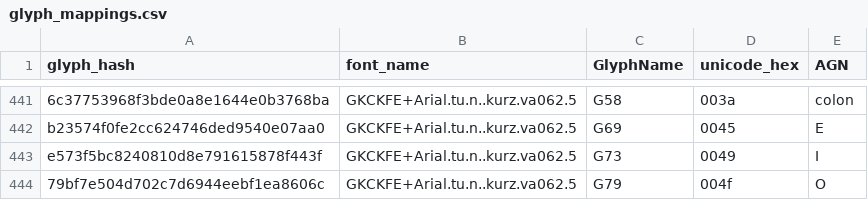
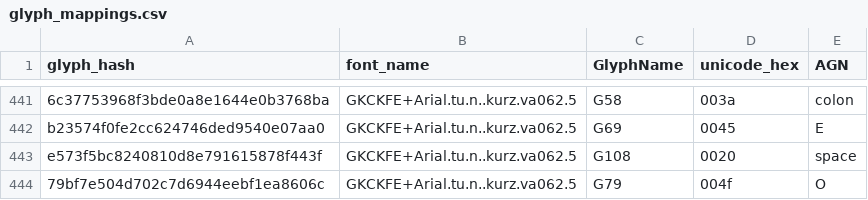
Before and after one commit to Cookie04CZ/GlyphRepair, a CSV file: glyph_mappings.csv, drawn as a sheet; only a part is shown, gaps mark what is left out; the diff names each change by its address in the sheet, - before the commit and + after, or states it on an @@ line.

Commit message:
Updated Glyph rendering, fixed agl font arrow issues

```diff
--- a/glyph_mappings.csv
+++ b/glyph_mappings.csv
-C443 (GlyphName): G73
+C443 (GlyphName): G108
-D443 (unicode_hex): 0049
+D443 (unicode_hex): 0020
-E443 (AGN): I
+E443 (AGN): space
```
Also changed, not shown: 1 other file.
